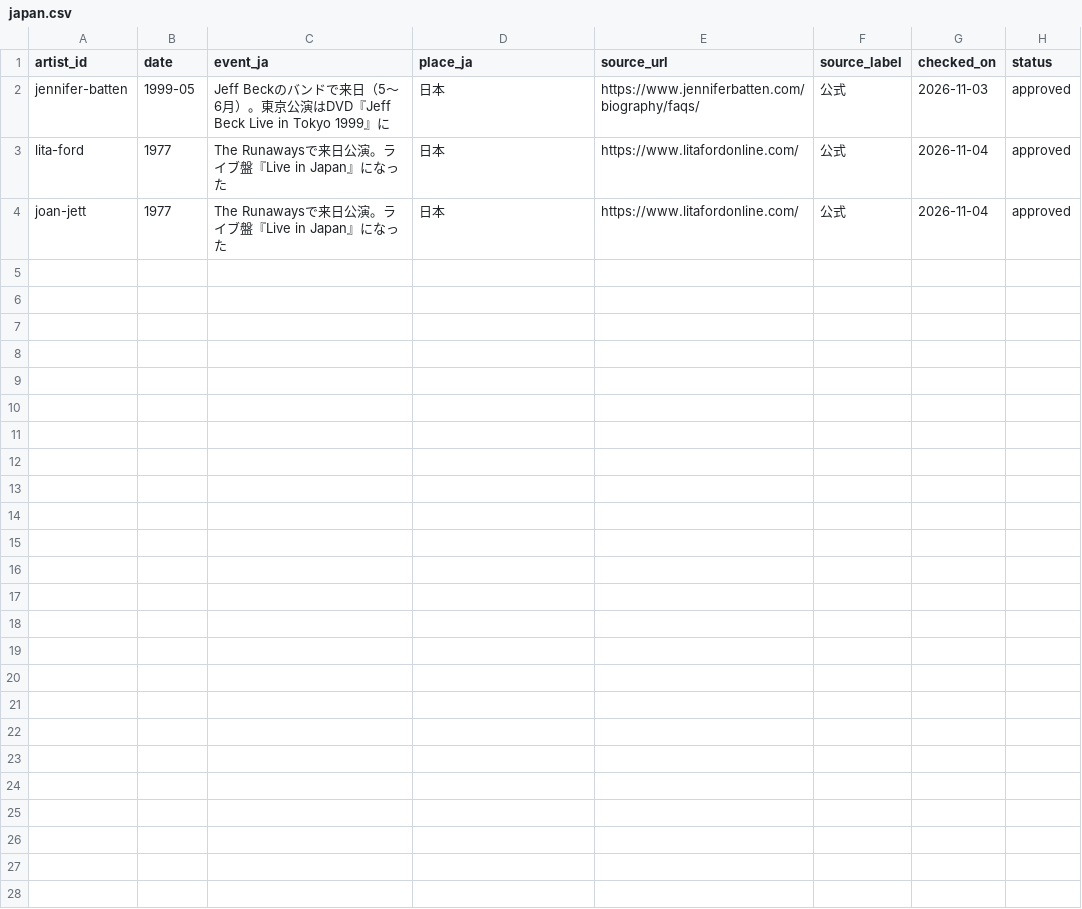
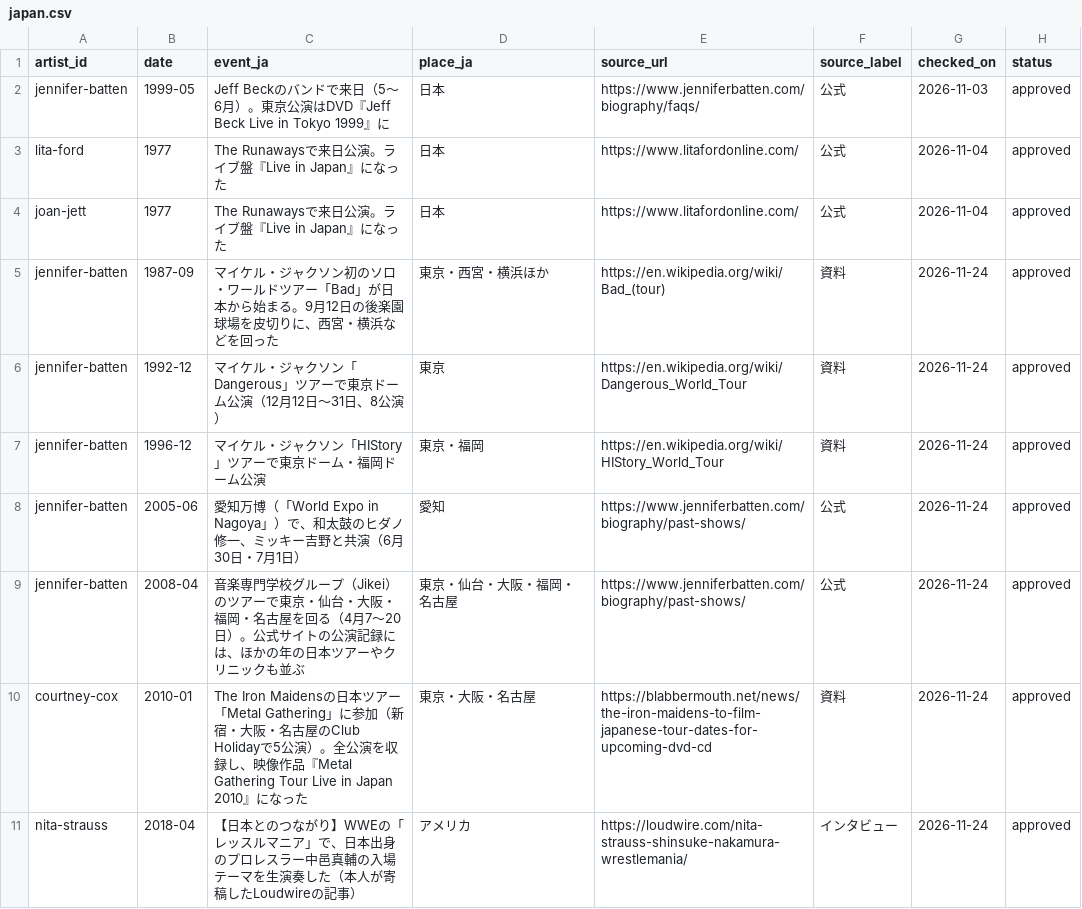
Before and after one commit to hitoshi0914-debug/guitarist-site, a CSV file: data/japan.csv, drawn as a sheet.

```diff
--- a/data/japan.csv
+++ b/data/japan.csv
@@ -4 +4,8 @@ lita-ford,1977,The Runawaysで来日公演。ライブ盤『Live in Japan』に
 joan-jett,1977,The Runawaysで来日公演。ライブ盤『Live in Japan』になった,日本,https://www.litafordonline.com/,公式,2026-11-04,approved
+jennifer-batten,1987-09,マイケル・ジャクソン初のソロ・ワールドツアー「Bad」が日本から始まる。9月12日の後楽園球場を皮切りに、西宮・横浜などを回った,東京・西宮・横浜ほか,https://en.wikipedia.org/wiki/Bad_(tour),資料,2026-11-24,approved
+jennifer-batten,1992-12,マイケル・ジャクソン「Dangerous」ツアーで東京ドーム公演（12月12日〜31日、8公演）,東京,https://en.wikipedia.org/wiki/Dangerous_World_Tour,資料,2026-11-24,approved
+jennifer-batten,1996-12,マイケル・ジャクソン「HIStory」ツアーで東京ドーム・福岡ドーム公演,東京・福岡,https://en.wikipedia.org/wiki/HIStory_World_Tour,資料,2026-11-24,approved
+jennifer-batten,2005-06,愛知万博（「World Expo in Nagoya」）で、和太鼓のヒダノ修一、ミッキー吉野と共演（6月30日・7月1日）,愛知,https://www.jenniferbatten.com/biography/past-shows/,公式,2026-11-24,approved
+jennifer-batten,2008-04,音楽専門学校グループ（Jikei）のツアーで東京・仙台・大阪・福岡・名古屋を回る（4月7〜20日）。公式サイトの公演記録には、ほかの年の日本ツアーやクリニックも並ぶ,東京・仙台・大阪・福岡・名古屋,https://www.jenniferbatten.com/biography/past-shows/,公式,2026-11-24,approved
+courtney-cox,2010-01,The Iron Maidensの日本ツアー「Metal Gathering」に参加（新宿・大阪・名古屋のClub Holidayで5公演）。全公演を収録し、映像作品『Metal Gathering Tour Live in Japan 2010』になった,東京・大阪・名古屋,https://blabbermouth.net/news/the-iron-maidens-to-film-japanese-tour-dates-for-upcoming-dvd-cd,資料,2026-11-24,approved
+nita-strauss,2018-04,【日本とのつながり】WWEの「レッスルマニア」で、日本出身のプロレスラー中邑真輔の入場テーマを生演奏した（本人が寄稿したLoudwireの記事）,アメリカ,https://loudwire.com/nita-strauss-shinsuke-nakamura-wrestlemania/,インタビュー,2026-11-24,approved
```
Also changed, not shown: data/gear.csv, data/songs.csv, 13 other files.
